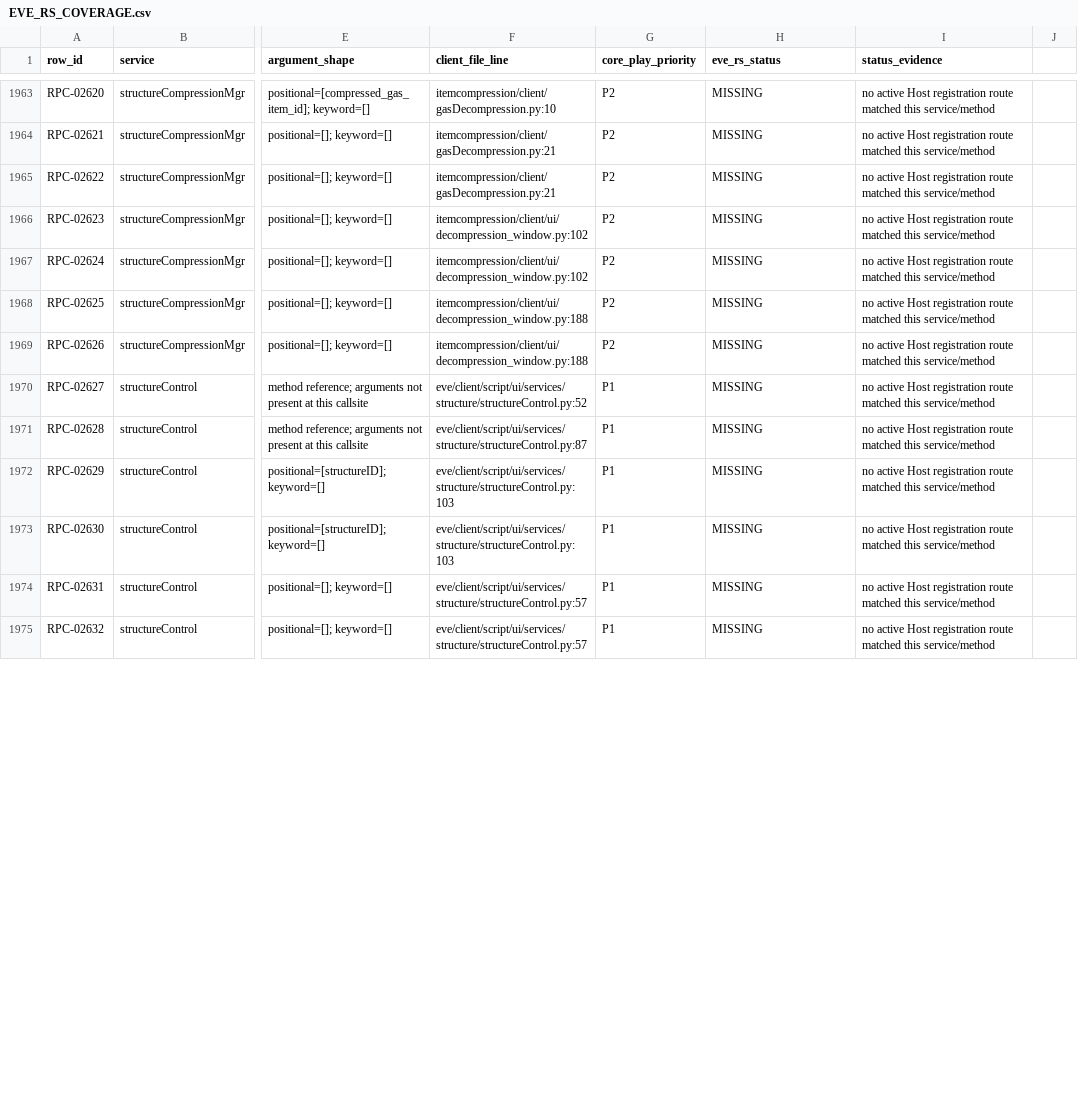
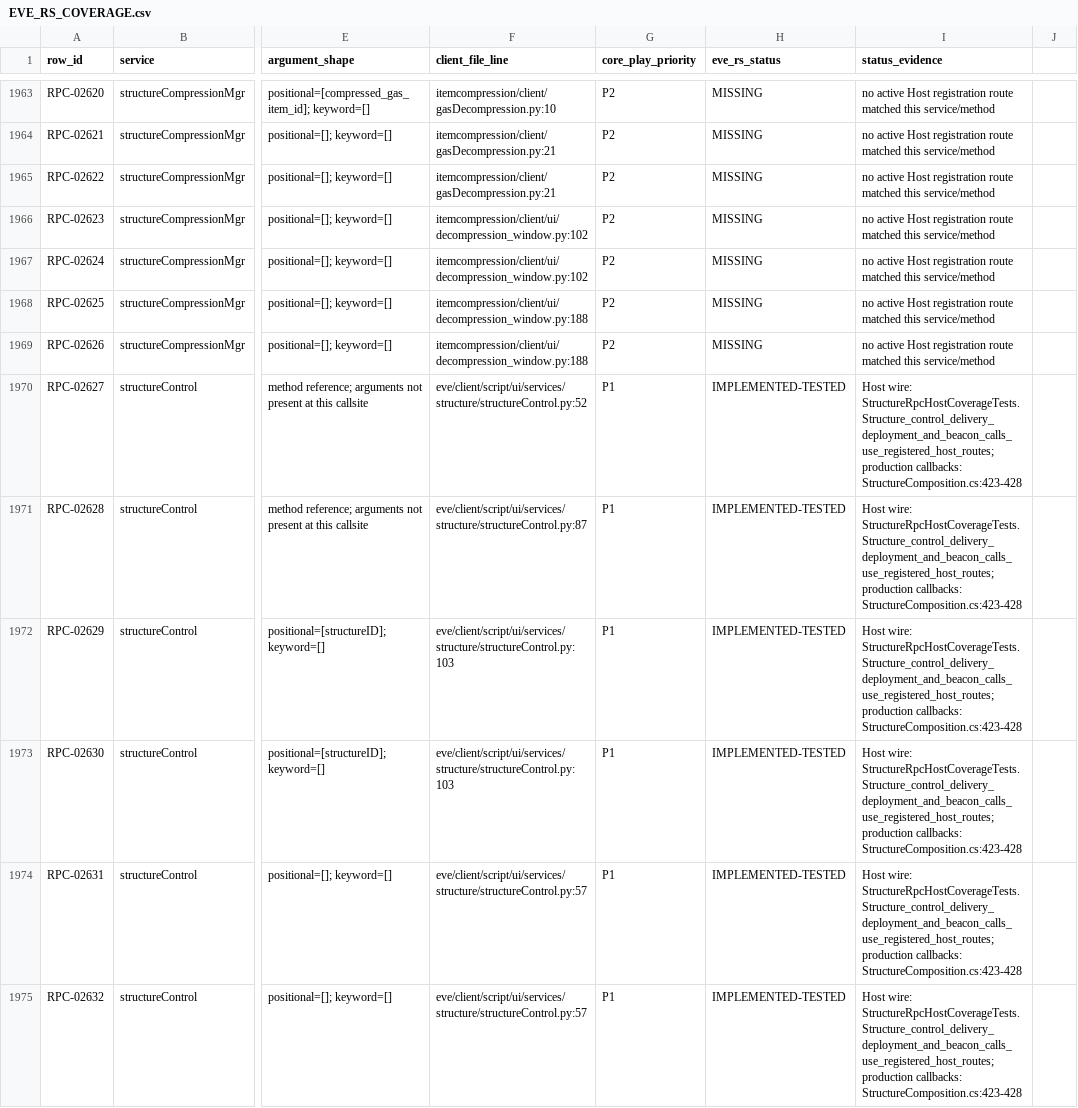
Before and after one commit to Fokiiiiiii/eve.rs, a CSV file: docs/project/service-audit/EVE_RS_COVERAGE.csv, drawn as a sheet; only a part is shown, gaps mark what is left out; the diff covers the shown part only; the diff names each change by its address in the sheet, - before the commit and + after, or states it on an @@ line.

Commit message:
docs: reconcile P1 structure RPC coverage

```diff
--- a/docs/project/service-audit/EVE_RS_COVERAGE.csv
+++ b/docs/project/service-audit/EVE_RS_COVERAGE.csv
-H1970:H1975 (eve_rs_status): MISSING
+H1970:H1975 (eve_rs_status): IMPLEMENTED-TESTED
-I1970:I1975 (status_evidence): no active Host registration route matched this service/method
+I1970:I1975 (status_evidence): Host wire: StructureRpcHostCoverageTests.Structure_control_delivery_deployment_and_beacon_calls_use_registered_host_routes; production callbacks: StructureComposition.cs:423-428
```
Also changed, not shown: 52 edited cells elsewhere in this file, 2 other files.
